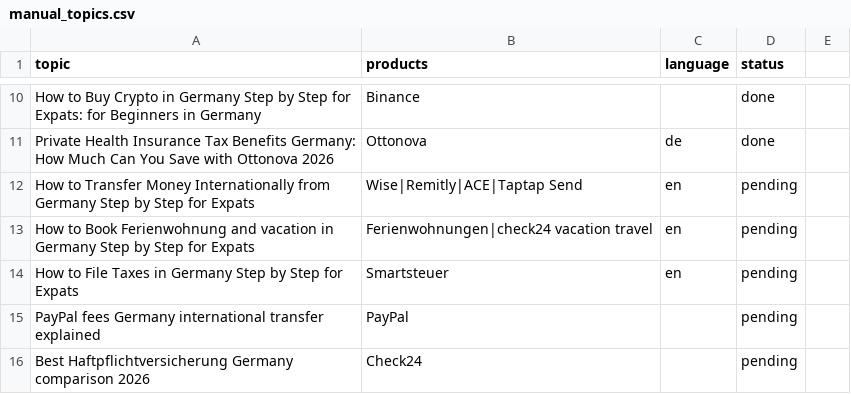
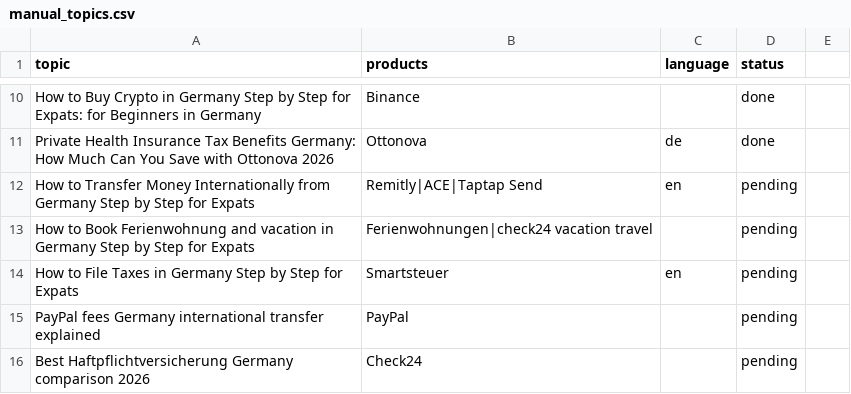
Before and after one commit to inazir/germanysupport-autoblogger, a CSV file: manual_topics.csv, drawn as a sheet; only a part is shown, gaps mark what is left out.

Commit message:
change topics

```diff
--- a/manual_topics.csv
+++ b/manual_topics.csv
@@ -11,4 +11,4 @@ How to Buy Crypto in Germany Step by Step for Expats: for Beginners in Germany,B
 Private Health Insurance Tax Benefits Germany: How Much Can You Save with Ottonova 2026,Ottonova,de,done,
-How to Transfer Money Internationally from Germany Step by Step for Expats,Wise|Remitly|ACE|Taptap Send,en,pending,
-How to Book Ferienwohnung and vacation in Germany Step by Step for Expats,Ferienwohnungen|check24 vacation travel,en,pending,
+How to Transfer Money Internationally from Germany Step by Step for Expats,Remitly|ACE|Taptap Send,en,pending,
+How to Book Ferienwohnung and vacation in Germany Step by Step for Expats,Ferienwohnungen|check24 vacation travel,,pending,
 How to File Taxes in Germany Step by Step for Expats,Smartsteuer,en,pending,
```
